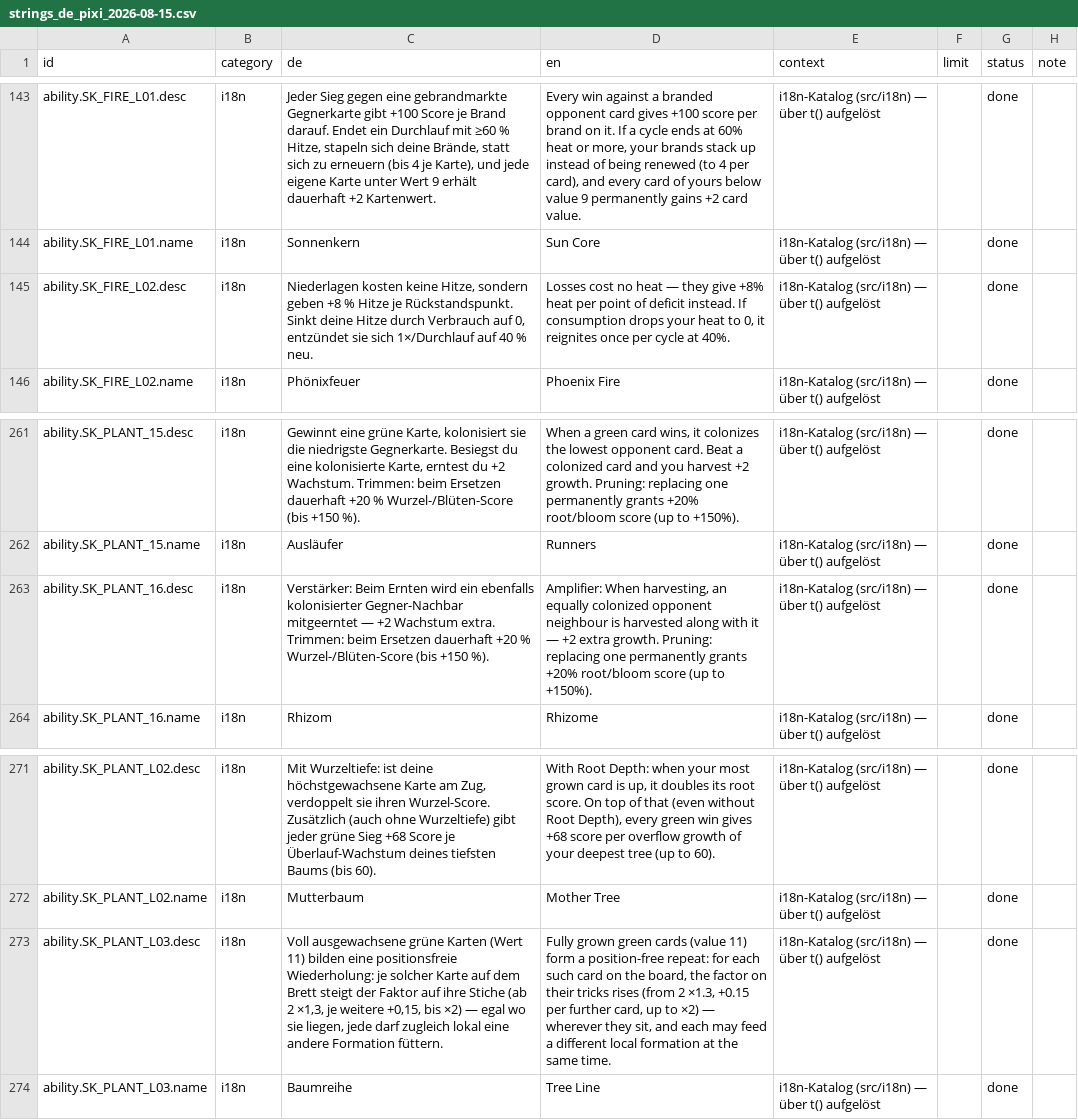
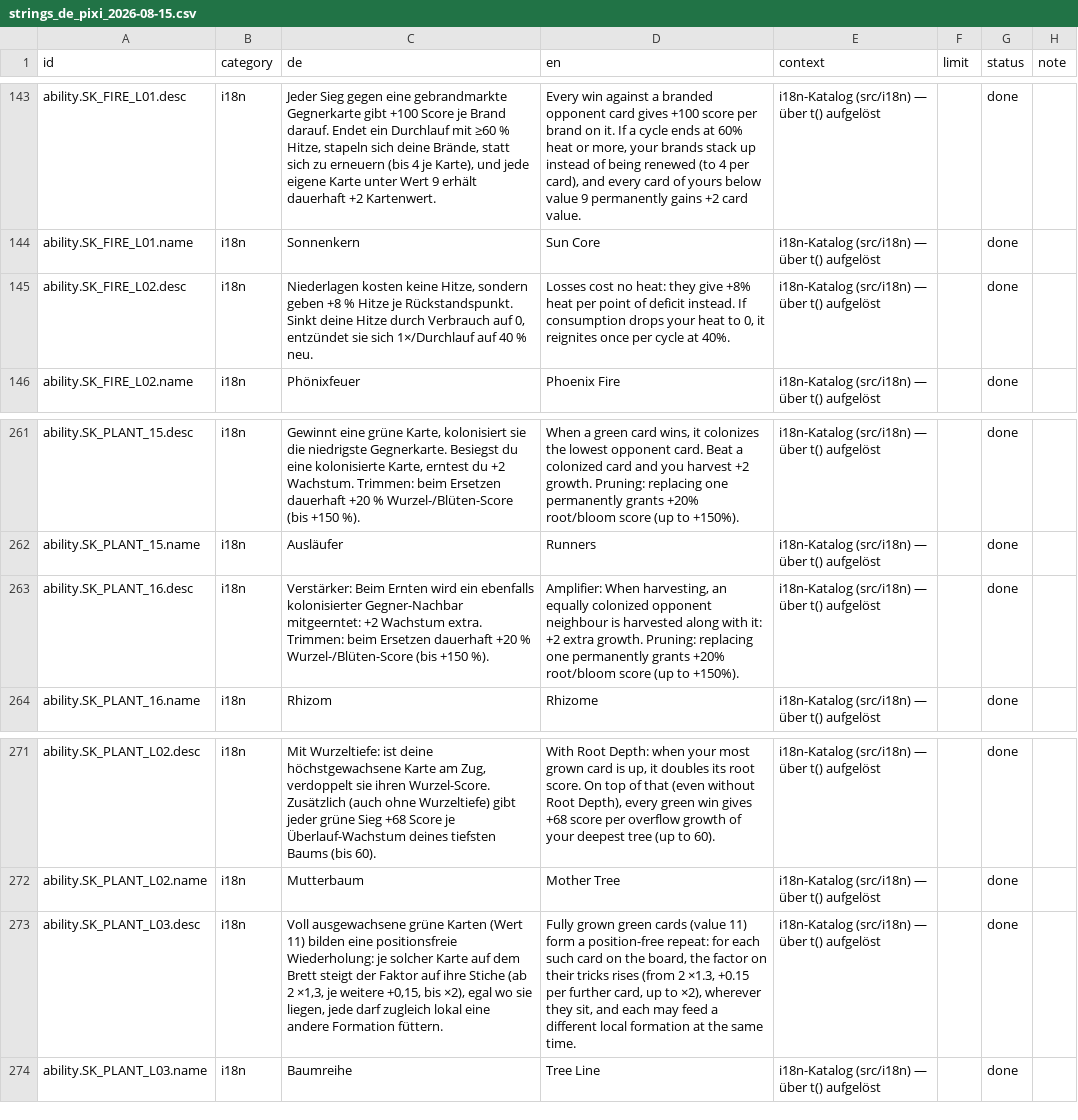
Before and after one commit to GitGudMonkeh/autostich, a CSV file: docs/localization/strings_de_pixi_2026-08-15.csv, drawn as a sheet; only a part is shown, gaps mark what is left out; the diff covers the shown part only; the diff names each change by its address in the sheet, - before the commit and + after, or states it on an @@ line.

Commit message:
feat(text): batches 6 and 7 - dashes out of the skill descriptions
The last 39, and the riskiest: nearly every one is a template literal carrying
interpolated constants, which is why they were kept for the end. Each rewrite
touches only the literal span around the dash and leaves every `${...}` alone.
The two paired-dash insertions needed a regex rather than a literal match,
because the interpolation sits between the dashes.

Also books the two structural exceptions that the previous commit message
claimed were already booked and were not: start.board.last.none, a bare em-dash
standing for "no run yet", and arch.cell.formationOnly, a list marker paired
with the arrow prefix of its sibling. Both are now in the keep file with a
reason. The check counted five exceptions, not one, only after this.

THE ACCEPTANCE GATE IS GREEN:

  ok  no unlisted em-dash
  ok  compounds intact
  ok  no number drift
  5 booked exceptions

Measured over the whole pass: 221 -> 0 unlisted em-dash rows in German and
222 -> 0 in English, across 2797 strings. Not one hyphen inside a compound was
touched, and not one number moved.

Gates: npm test 2161/2161, lint 0 warnings, build ok, gen:db ok, loc:export ok.

```diff
--- a/docs/localization/strings_de_pixi_2026-08-15.csv
+++ b/docs/localization/strings_de_pixi_2026-08-15.csv
-D145 (en): …cost no heat — they give…
+D145 (en): …cost no heat: they give…
-C263 (de): …kolonisierter Gegner-Nachbar mitgeerntet — +2 Wachstum…
+C263 (de): …kolonisierter Gegner-Nachbar mitgeerntet: +2 Wachstum…
-D263 (en): …along with it — +2 extra…
+D263 (en): …along with it: +2 extra…
-C273 (de): …+0,15, bis ×2) — egal wo…
+C273 (de): …+0,15, bis ×2), egal wo…
-D273 (en): …up to ×2) — wherever they…
+D273 (en): …up to ×2), wherever they…
```
Also changed, not shown: 34 edited cells elsewhere in this file, 3 other files.
